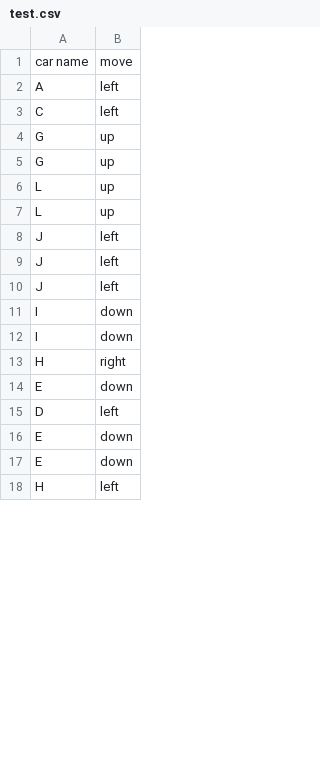
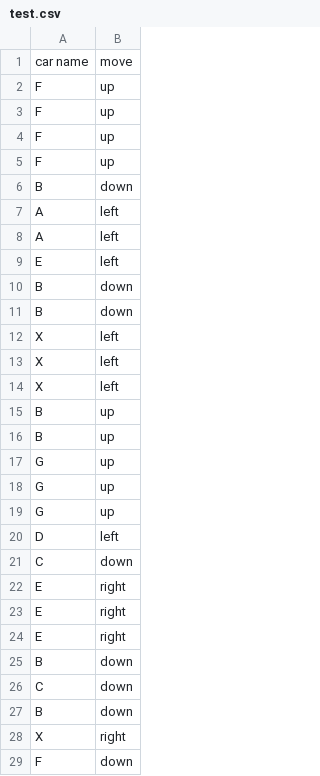
Before and after one commit to LidewijT/AI_minor_Rush_hour, a CSV file: data/solutions/test.csv, drawn as a sheet; only a part is shown; the shorter side is filled out with more unchanged rows; the diff covers the shown part only.

```diff
--- a/data/solutions/test.csv
+++ b/data/solutions/test.csv
@@ -1,17 +1,29 @@
 car name,move
+F,up
+F,up
+F,up
+F,up
+B,down
 A,left
-C,left
+A,left
+E,left
+B,down
+B,down
+X,left
+X,left
+X,left
+B,up
+B,up
 G,up
 G,up
-L,up
-L,up
-J,left
-J,left
-J,left
-I,down
-I,down
-H,right
-E,down
+G,up
 D,left
-E,down
-E,down
+C,down
+E,right
+E,right
+E,right
+B,down
+C,down
+B,down
+X,right
+F,down
```
Also changed, not shown: 47 added rows, 11 removed rows and 3 edited cells elsewhere in this file, 2 other files.
